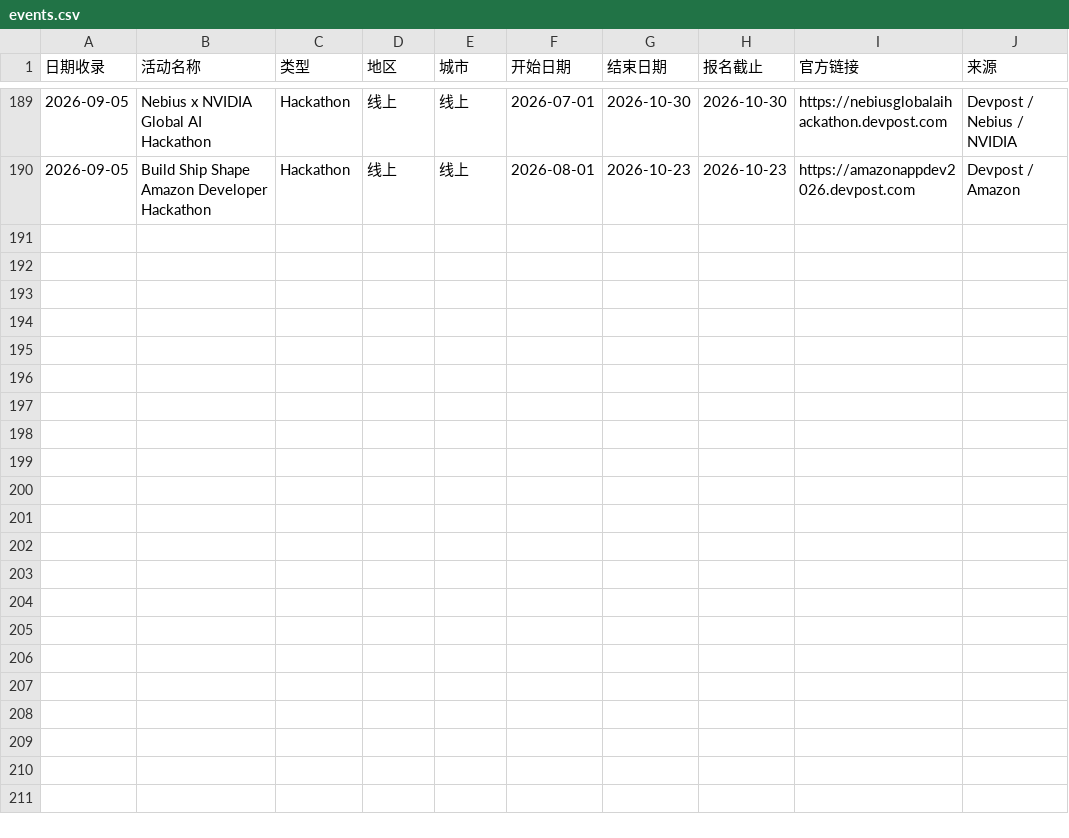
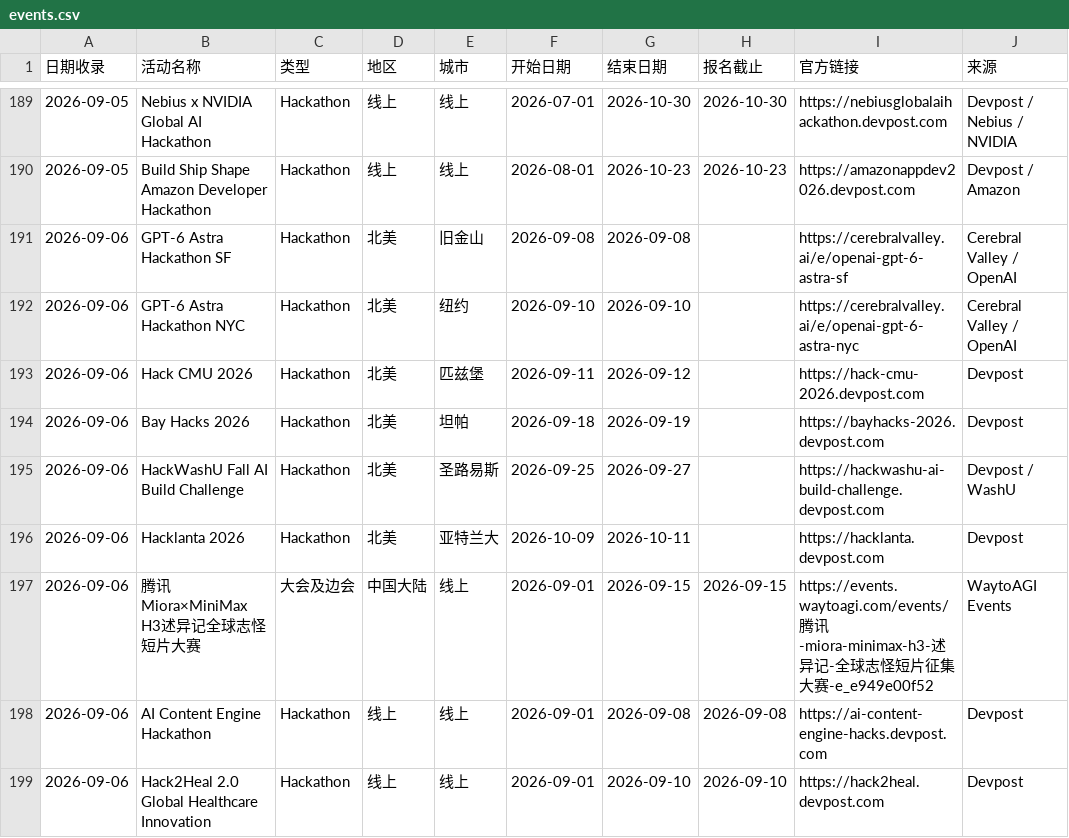
Before and after one commit to loissun33/global-events, a CSV file: events.csv, drawn as a sheet; only a part is shown, gaps mark what is left out.

```diff
--- a/events.csv
+++ b/events.csv
@@ -190 +190,10 @@
 2026-09-05,Build Ship Shape Amazon Developer Hackathon,Hackathon,线上,线上,2026-08-01,2026-10-23,2026-10-23,https://amazonappdev2026.devpost.com,Devpost / Amazon
+2026-09-06,GPT-6 Astra Hackathon SF,Hackathon,北美,旧金山,2026-09-08,2026-09-08,,https://cerebralvalley.ai/e/openai-gpt-6-astra-sf,Cerebral Valley / OpenAI
+2026-09-06,GPT-6 Astra Hackathon NYC,Hackathon,北美,纽约,2026-09-10,2026-09-10,,https://cerebralvalley.ai/e/openai-gpt-6-astra-nyc,Cerebral Valley / OpenAI
+2026-09-06,Hack CMU 2026,Hackathon,北美,匹兹堡,2026-09-11,2026-09-12,,https://hack-cmu-2026.devpost.com,Devpost
+2026-09-06,Bay Hacks 2026,Hackathon,北美,坦帕,2026-09-18,2026-09-19,,https://bayhacks-2026.devpost.com,Devpost
+2026-09-06,HackWashU Fall AI Build Challenge,Hackathon,北美,圣路易斯,2026-09-25,2026-09-27,,https://hackwashu-ai-build-challenge.devpost.com,Devpost / WashU
+2026-09-06,Hacklanta 2026,Hackathon,北美,亚特兰大,2026-10-09,2026-10-11,,https://hacklanta.devpost.com,Devpost
+2026-09-06,腾讯Miora×MiniMax H3述异记全球志怪短片大赛,大会及边会,中国大陆,线上,2026-09-01,2026-09-15,2026-09-15,https://events.waytoagi.com/events/腾讯-miora-minimax-h3-述异记-全球志怪短片征集大赛-e_e949e00f52,WaytoAGI Events
+2026-09-06,AI Content Engine Hackathon,Hackathon,线上,线上,2026-09-01,2026-09-08,2026-09-08,https://ai-content-engine-hacks.devpost.com,Devpost
+2026-09-06,Hack2Heal 2.0 Global Healthcare Innovation,Hackathon,线上,线上,2026-09-01,2026-09-10,2026-09-10,https://hack2heal.devpost.com,Devpost
```
Also changed, not shown: 1 other file.
